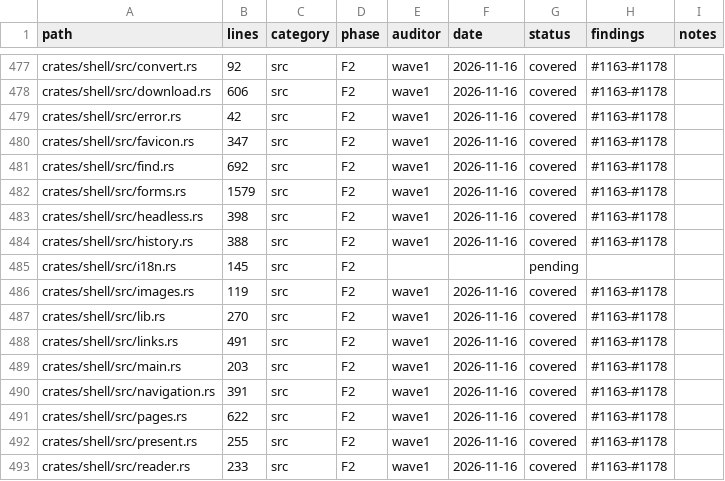
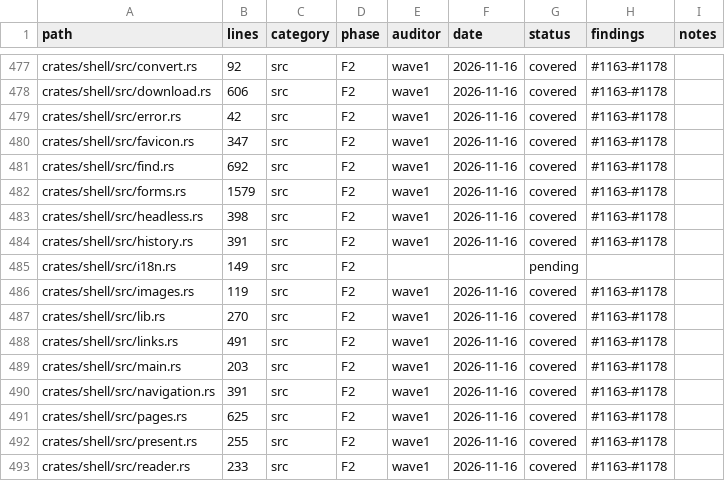
Before and after one commit to juanpimg/Megi, a TSV file: docs/audit/coverage.tsv, drawn as a sheet; only a part is shown, gaps mark what is left out.

Commit message:
chore(status): sync artifacts after i18n test fix
Signed-off-by: lolmg445 <251754279+lolmg445@users.noreply.github.com>

```diff
--- a/docs/audit/coverage.tsv
+++ b/docs/audit/coverage.tsv
@@ -483,4 +483,4 @@ crates/shell/src/forms.rs	1579	src	F2	wave1	2026-11-16	covered	#1163-#1178
 crates/shell/src/headless.rs	398	src	F2	wave1	2026-11-16	covered	#1163-#1178	
-crates/shell/src/history.rs	388	src	F2	wave1	2026-11-16	covered	#1163-#1178	
-crates/shell/src/i18n.rs	145	src	F2			pending		
+crates/shell/src/history.rs	391	src	F2	wave1	2026-11-16	covered	#1163-#1178	
+crates/shell/src/i18n.rs	149	src	F2			pending		
 crates/shell/src/images.rs	119	src	F2	wave1	2026-11-16	covered	#1163-#1178	
@@ -490,3 +490,3 @@ crates/shell/src/main.rs	203	src	F2	wave1	2026-11-16	covered	#1163-#1178
 crates/shell/src/navigation.rs	391	src	F2	wave1	2026-11-16	covered	#1163-#1178	
-crates/shell/src/pages.rs	622	src	F2	wave1	2026-11-16	covered	#1163-#1178	
+crates/shell/src/pages.rs	625	src	F2	wave1	2026-11-16	covered	#1163-#1178	
 crates/shell/src/present.rs	255	src	F2	wave1	2026-11-16	covered	#1163-#1178	
```
Also changed, not shown: 3 other files.
